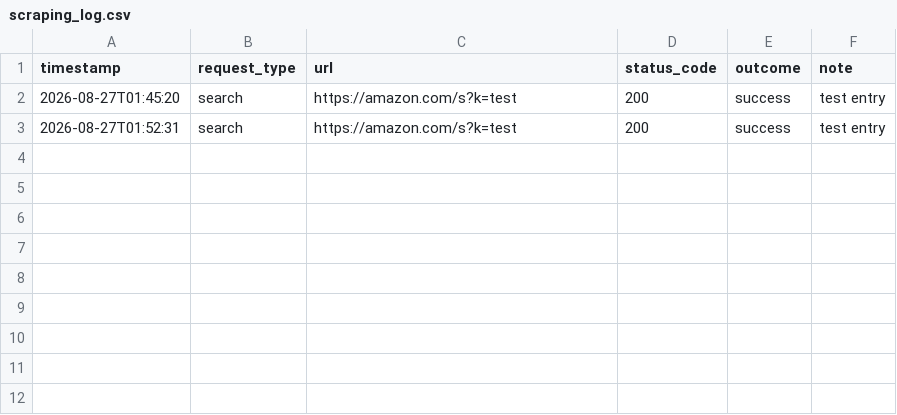
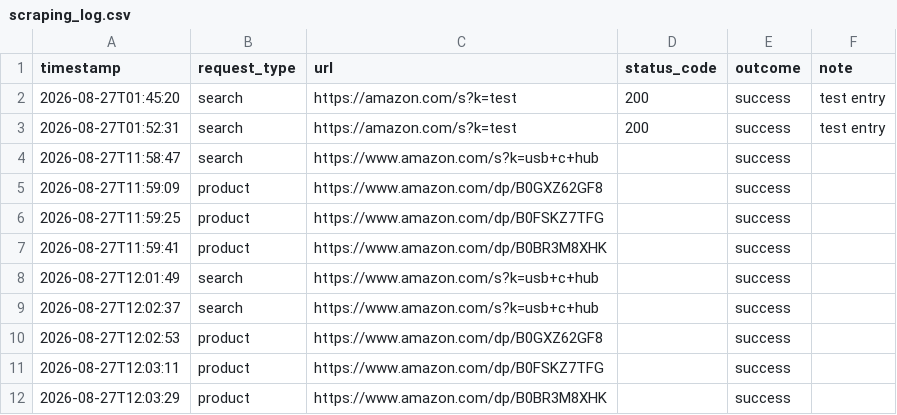
Before and after one commit to ahsanrizvi99/amazon-product-intelligence, a CSV file: logs/scraping_log.csv, drawn as a sheet.

```diff
--- a/logs/scraping_log.csv
+++ b/logs/scraping_log.csv
@@ -3 +3,10 @@ timestamp,request_type,url,status_code,outcome,note
 2026-08-27T01:52:31,search,https://amazon.com/s?k=test,200,success,test entry
+2026-08-27T11:58:47,search,https://www.amazon.com/s?k=usb+c+hub,,success,
+2026-08-27T11:59:09,product,https://www.amazon.com/dp/B0GXZ62GF8,,success,
+2026-08-27T11:59:25,product,https://www.amazon.com/dp/B0FSKZ7TFG,,success,
+2026-08-27T11:59:41,product,https://www.amazon.com/dp/B0BR3M8XHK,,success,
+2026-08-27T12:01:49,search,https://www.amazon.com/s?k=usb+c+hub,,success,
+2026-08-27T12:02:37,search,https://www.amazon.com/s?k=usb+c+hub,,success,
+2026-08-27T12:02:53,product,https://www.amazon.com/dp/B0GXZ62GF8,,success,
+2026-08-27T12:03:11,product,https://www.amazon.com/dp/B0FSKZ7TFG,,success,
+2026-08-27T12:03:29,product,https://www.amazon.com/dp/B0BR3M8XHK,,success,
```
Also changed, not shown: 2 other files.
